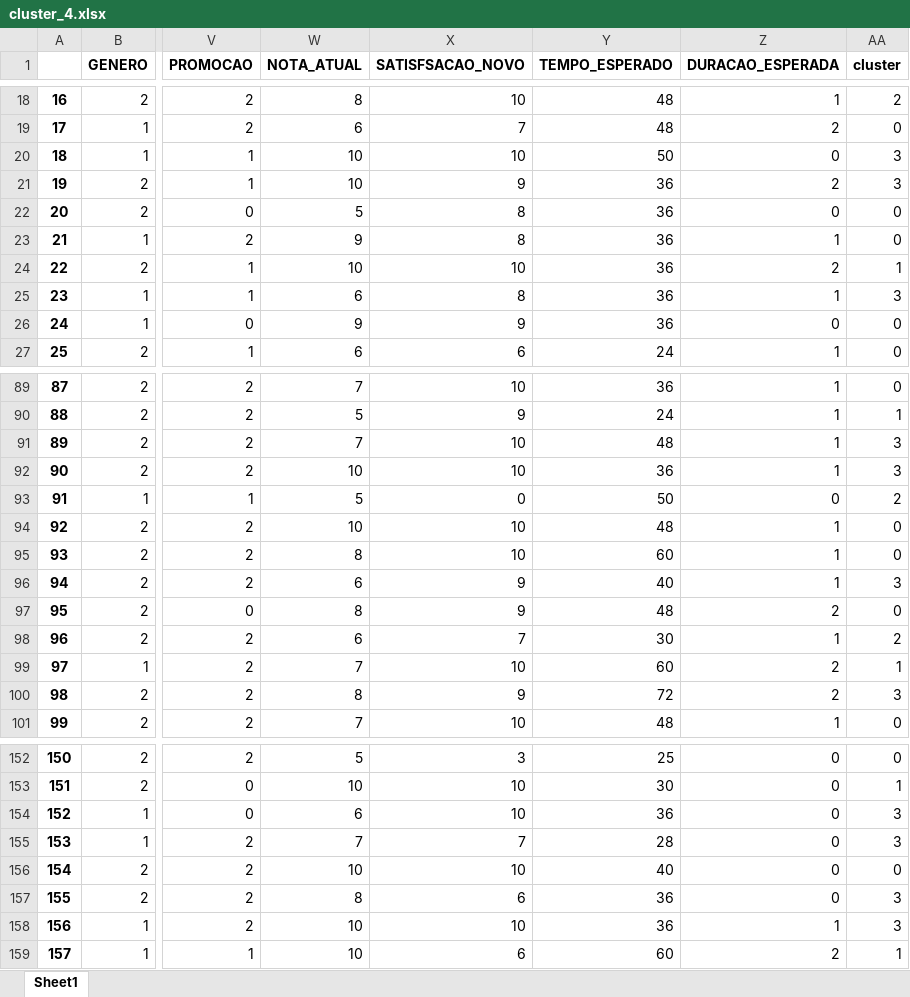
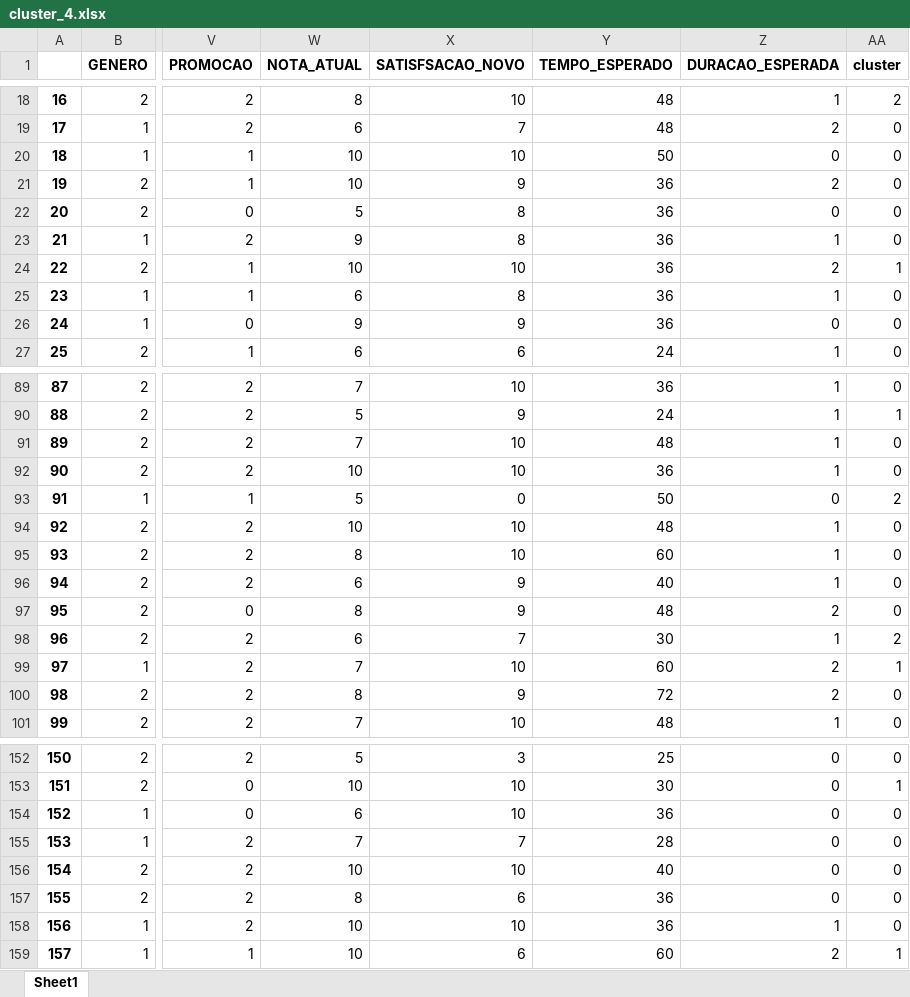
Before and after one commit to giovannacampedelli/IC_AnaliseSurvey, an Excel workbook: cluster_4.xlsx, sheet Sheet1, drawn as a sheet; only a part is shown, gaps mark what is left out; values as stored, in another font and other column widths than the file's, no borders; the diff covers the shown part only; the diff names each change by its address in the sheet, - before the commit and + after, or states it on an @@ line.

```diff
--- a/cluster_4.xlsx (sheet Sheet1)
+++ b/cluster_4.xlsx (sheet Sheet1)
-AA20:AA21 (cluster): 3
+AA20:AA21 (cluster): 0
-AA25 (cluster): 3
+AA25 (cluster): 0
-AA91:AA92 (cluster): 3
+AA91:AA92 (cluster): 0
-AA96 (cluster): 3
+AA96 (cluster): 0
-AA100 (cluster): 3
+AA100 (cluster): 0
-AA154:AA155 (cluster): 3
+AA154:AA155 (cluster): 0
-AA157:AA158 (cluster): 3
+AA157:AA158 (cluster): 0
```
Also changed, not shown: 31 edited cells elsewhere in this sheet, 2 other files.
